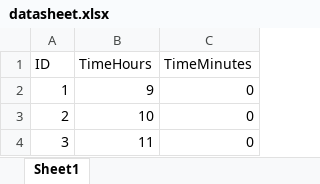
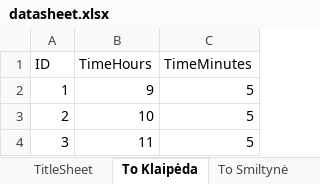
Before and after one commit to simonuks221/ScheduleAppWithWebServer, an Excel workbook: schedule-server/datasheet.xlsx, sheet To Klaipėda, drawn as a sheet; values as stored, in another font and other column widths than the file's, no borders; the diff names each change by its address in the sheet, - before the commit and + after, or states it on an @@ line.

```diff
--- a/schedule-server/datasheet.xlsx (sheet To Klaipėda)
+++ b/schedule-server/datasheet.xlsx (sheet To Klaipėda)
-sheet tab: Sheet1
+sheet tab: To Klaipėda
+sheet tab: TitleSheet
+sheet tab: To Smiltynė
-C2:C4 (TimeMinutes): 0
+C2:C4 (TimeMinutes): 5
```
Also changed, not shown: 1 other file.
